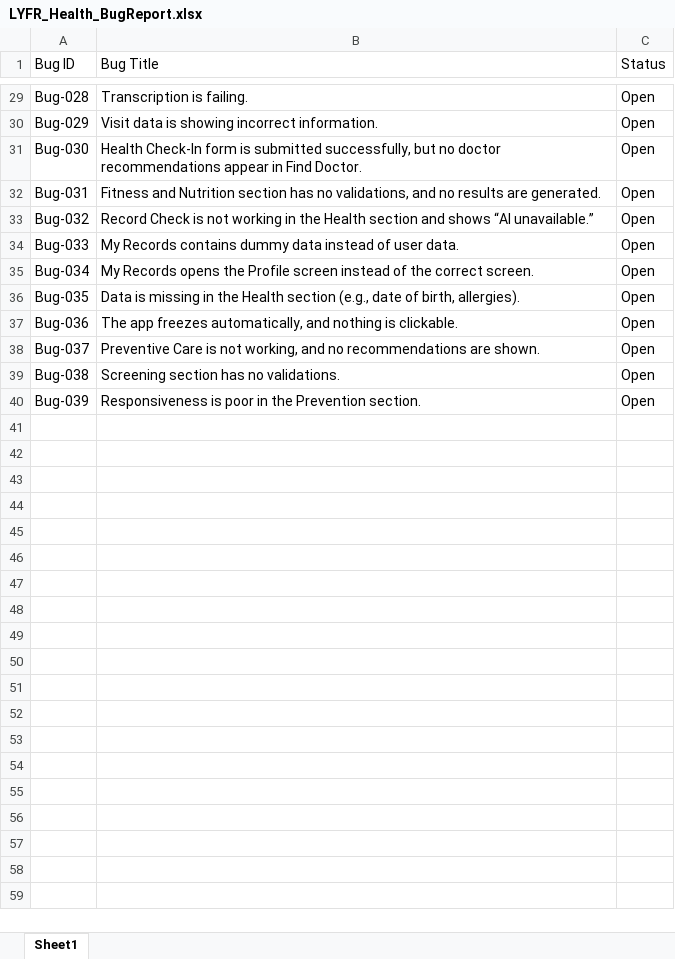
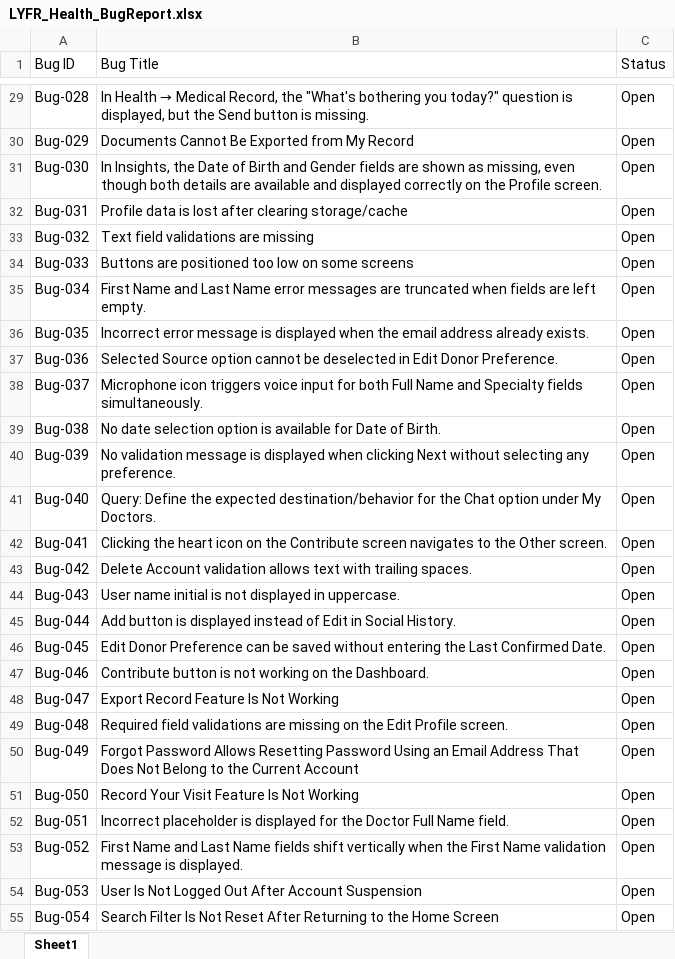
Before and after one commit to rahinanawab/LYFR-Health, an Excel workbook: LYFR_Health_BugReport.xlsx, sheet Sheet1, drawn as a sheet; only a part is shown, gaps mark what is left out; values as stored, in another font and other column widths than the file's, no cell formats; charts and pictures and table styles not drawn; the diff covers the shown part only; the diff names each change by its address in the sheet, - before the commit and + after, or states it on an @@ line.

```diff
--- a/LYFR_Health_BugReport.xlsx (sheet Sheet1)
+++ b/LYFR_Health_BugReport.xlsx (sheet Sheet1)
@@ B29 (Bug Title): Transcription is failing. → In Health → Medical Record, the "What's bothering you today?" question is displayed, but the Send button is missing. @@
-B30 (Bug Title): Visit data is showing incorrect information.
+B30 (Bug Title): Documents Cannot Be Exported from My Record
-B31 (Bug Title): Health Check-In form is submitted successfully, but no doctor recommendations appear in Find Doctor.
+B31 (Bug Title): In Insights, the Date of Birth and Gender fields are shown as missing, even though both details are available and displayed correctly on the Profile screen.
-B32 (Bug Title): Fitness and Nutrition section has no validations, and no results are generated.
+B32 (Bug Title): Profile data is lost after clearing storage/cache
-B33 (Bug Title): Record Check is not working in the Health section and shows “AI unavailable.”
+B33 (Bug Title): Text field validations are missing
-B34 (Bug Title): My Records contains dummy data instead of user data.
+B34 (Bug Title): Buttons are positioned too low on some screens
-B35 (Bug Title): My Records opens the Profile screen instead of the correct screen.
+B35 (Bug Title): First Name and Last Name error messages are truncated when fields are left empty.
-B36 (Bug Title): Data is missing in the Health section (e.g., date of birth, allergies).
+B36 (Bug Title): Incorrect error message is displayed when the email address already exists.
-B37 (Bug Title): The app freezes automatically, and nothing is clickable.
+B37 (Bug Title): Selected Source option cannot be deselected in Edit Donor Preference.
-B38 (Bug Title): Preventive Care is not working, and no recommendations are shown.
+B38 (Bug Title): Microphone icon triggers voice input for both Full Name and Specialty fields simultaneously.
-B39 (Bug Title): Screening section has no validations.
+B39 (Bug Title): No date selection option is available for Date of Birth.
-B40 (Bug Title): Responsiveness is poor in the Prevention section.
+B40 (Bug Title): No validation message is displayed when clicking Next without selecting any preference.
+row 41: Bug-040 | Query: Define the expected destination/behavior for the Chat option under My Doctors. | Open
+row 42: Bug-041 | Clicking the heart icon on the Contribute screen navigates to the Other screen. | Open
+row 43: Bug-042 | Delete Account validation allows text with trailing spaces. | Open
+row 44: Bug-043 | User name initial is not displayed in uppercase. | Open
+row 45: Bug-044 | Add button is displayed instead of Edit in Social History. | Open
+row 46: Bug-045 | Edit Donor Preference can be saved without entering the Last Confirmed Date. | Open
+row 47: Bug-046 | Contribute button is not working on the Dashboard. | Open
+row 48: Bug-047 | Export Record Feature Is Not Working | Open
+row 49: Bug-048 | Required field validations are missing on the Edit Profile screen. | Open
+row 50: Bug-049 | Forgot Password Allows Resetting Password Using an Email Address That Does Not Belong to the Current Account | Open
+row 51: Bug-050 | Record Your Visit Feature Is Not Working | Open
+row 52: Bug-051 | Incorrect placeholder is displayed for the Doctor Full Name field. | Open
+row 53: Bug-052 | First Name and Last Name fields shift vertically when the First Name validation message is displayed. | Open
+row 54: Bug-053 | User Is Not Logged Out After Account Suspension | Open
+row 55: Bug-054 | Search Filter Is Not Reset After Returning to the Home Screen | Open
```
Also changed, not shown: 30 added rows and 27 edited cells elsewhere in this sheet, cell formats.
